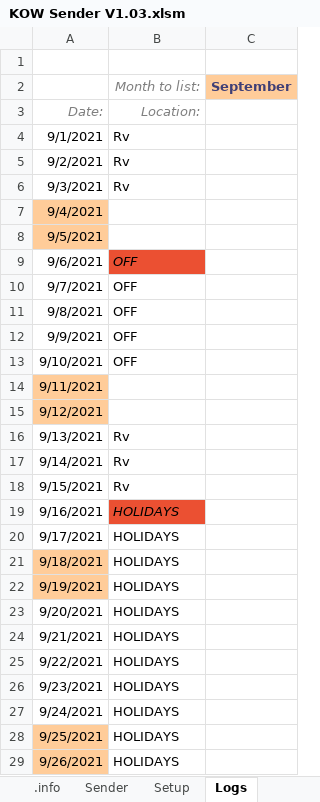
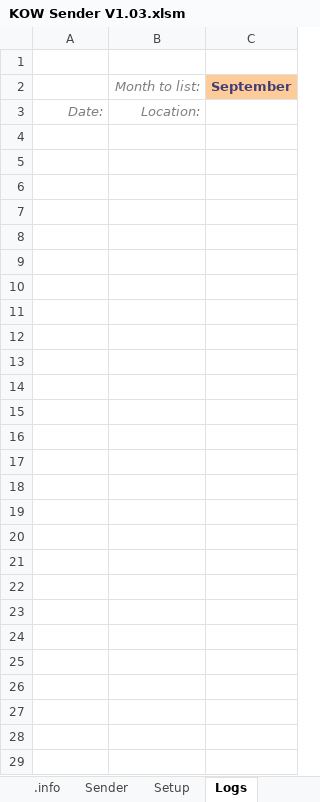
Before and after one commit to furmanp/office-presence-tool, an Excel workbook: Assets/KOW Sender V1.03.xlsm, sheet Logs, drawn as a sheet; only a part is shown; values as stored, in another font and other column widths than the file's, no borders; charts and pictures not drawn; the diff covers the shown part only; the diff names each change by its address in the sheet, - before the commit and + after, or states it on an @@ line.

Commit message:
Update KOW Sender V1.03.xlsm

```diff
--- a/Assets/KOW Sender V1.03.xlsm (sheet Logs)
+++ b/Assets/KOW Sender V1.03.xlsm (sheet Logs)
-row 4: 9/1/2021 | Rv
+row 4: (empty)
-row 5: 9/2/2021 | Rv
+row 5: (empty)
-row 6: 9/3/2021 | Rv
+row 6: (empty)
-A7: 9/4/2021
+A7: (empty)
-A7:A8 fill: #FFCC99
+A7:A8 fill: none
-A8: 9/5/2021
+A8: (empty)
-row 9: 9/6/2021 | OFF
+row 9: (empty)
-B9 fill: #EB5032
+B9 fill: none
-row 10: 9/7/2021 | OFF
+row 10: (empty)
-row 11: 9/8/2021 | OFF
+row 11: (empty)
-row 12: 9/9/2021 | OFF
+row 12: (empty)
-row 13: 9/10/2021 | OFF
+row 13: (empty)
-A14: 9/11/2021
+A14: (empty)
-A14:A15 fill: #FFCC99
+A14:A15 fill: none
-A15: 9/12/2021
+A15: (empty)
-row 16: 9/13/2021 | Rv
+row 16: (empty)
-row 17: 9/14/2021 | Rv
+row 17: (empty)
-row 18: 9/15/2021 | Rv
+row 18: (empty)
-row 19: 9/16/2021 | HOLIDAYS
+row 19: (empty)
-B19 fill: #EB5032
+B19 fill: none
-row 20: 9/17/2021 | HOLIDAYS
+row 20: (empty)
-row 21: 9/18/2021 | HOLIDAYS
+row 21: (empty)
-A21:A22 fill: #FFCC99
+A21:A22 fill: none
-row 22: 9/19/2021 | HOLIDAYS
+row 22: (empty)
-row 23: 9/20/2021 | HOLIDAYS
+row 23: (empty)
-row 24: 9/21/2021 | HOLIDAYS
+row 24: (empty)
-row 25: 9/22/2021 | HOLIDAYS
+row 25: (empty)
-row 26: 9/23/2021 | HOLIDAYS
+row 26: (empty)
-row 27: 9/24/2021 | HOLIDAYS
+row 27: (empty)
-row 28: 9/25/2021 | HOLIDAYS
+row 28: (empty)
-A28:A29 fill: #FFCC99
+A28:A29 fill: none
-row 29: 9/26/2021 | HOLIDAYS
+row 29: (empty)
```
Also changed, not shown: 9 edited cells elsewhere in this sheet, sheet .info, sheet Setup.
